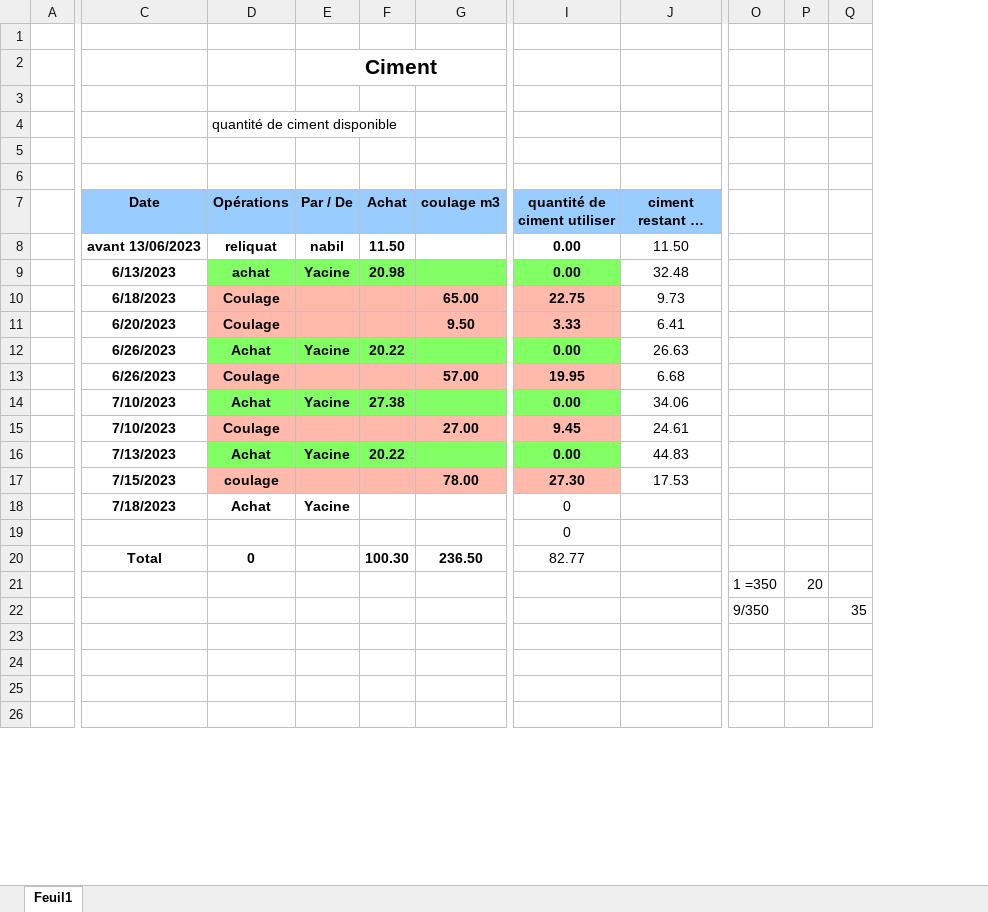
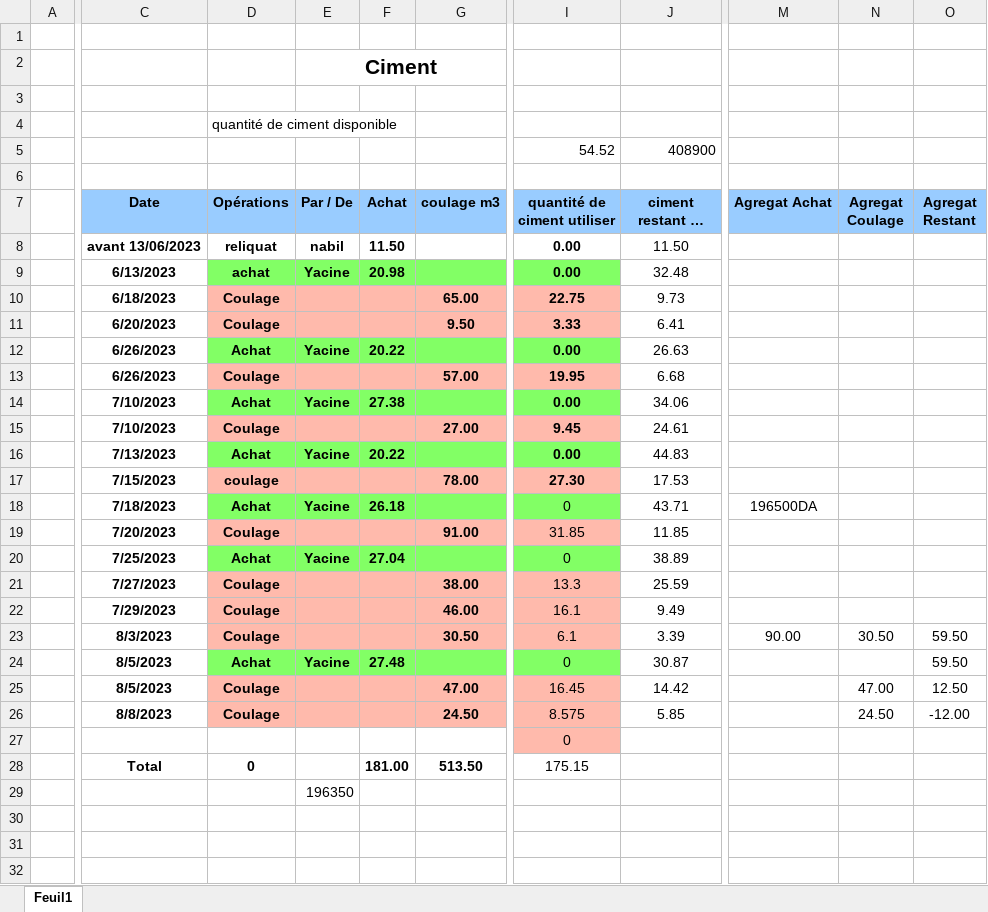
Before and after one commit to Es-Sabre/Caisse, an Excel workbook: Suivie Agregats CMH.xlsx, sheet Feuil1, drawn as a sheet; only a part is shown, gaps mark what is left out; long unchanged cells end in …; values as stored, in another font and other column widths than the file's, no borders; table styles not drawn; removed rows and columns are numbered as before the commit, all else as after; rows hold the shown columns only; the diff covers the shown part only; the diff names each change by its address in the sheet, - before the commit and + after, or states it on an @@ line.

```diff
--- a/Suivie Agregats CMH.xlsx (sheet Feuil1)
+++ b/Suivie Agregats CMH.xlsx (sheet Feuil1)
+column M (Agregat Achat), row 18: 196500DA
+column N (Agregat Coulage), empty
+column O (Agregat Restant), empty
-column O, rows 21-22: 1 =350 | 9/350
-column P, row 21: 20
-column Q, row 22: 35
-row 5: (empty)
+row 5:  |  |  |  |  |  | 54.52 | 408900
-D18:I18 fill: none
+D18:I18 fill: #82FF65
-F18 (Achat): (empty)
+F18 (Achat): 26.18
-J18 (ciment restant en Tonne): (empty)
+J18 (ciment restant en Tonne): 43.71
+row 19:  | 7/20/2023 | Coulage |  |  | 91.00 | 31.85 | 11.85
+row 20:  | 7/25/2023 | Achat | Yacine | 27.04 |  | 0 | 38.89
+row 21:  | 7/27/2023 | Coulage |  |  | 38.00 | 13.3 | 25.59
+row 22:  | 7/29/2023 | Coulage |  |  | 46.00 | 16.1 | 9.49
+row 23:  | 8/3/2023 | Coulage |  |  | 30.50 | 6.1 | 3.39 | 90.00 | 30.50 | 59.50
+row 24:  | 8/5/2023 | Achat | Yacine | 27.48 |  | 0 | 30.87 |  |  | 59.50
+row 25:  | 8/5/2023 | Coulage |  |  | 47.00 | 16.45 | 14.42 |  | 47.00 | 12.50
+row 26:  | 8/8/2023 | Coulage |  |  | 24.50 | 8.575 | 5.85 |  | 24.50 | -12.00
-I27 fill: none
+I27 fill: #FFBAAC
-row 20:  | Total | 0 |  | 100.30 | 236.50 | 82.77
-C28 (Date): (empty)
+C28 (Date): Total
-D28 (Opérations): (empty)
+D28 (Opérations): 0
-F28 (Achat): (empty)
+F28 (Achat): 181.00
-G28 (coulage m3): (empty)
+G28 (coulage m3): 513.50
-I28 (quantité de ciment utiliser): (empty)
+I28 (quantité de ciment utiliser): 175.15
-E29 (Par / De): (empty)
+E29 (Par / De): 196350
-row 23: (empty)
```
Also changed, not shown: 1 removed row, 6 edited cells and cell formats elsewhere in this sheet, formulas that keep their value, Suivie Coulage Beton.xlsx, Suivie de Caisse 1.xlsx, 10 other files.
